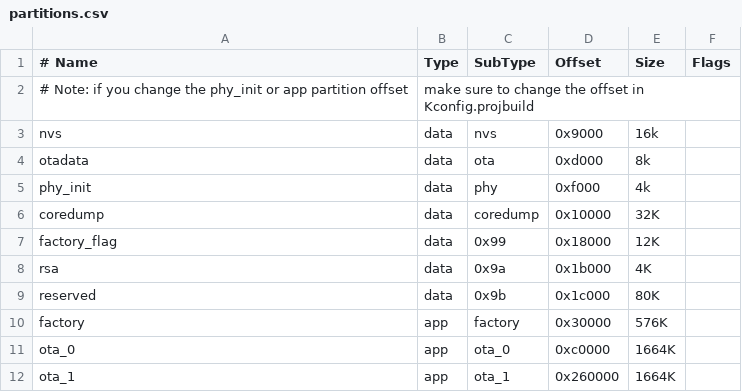
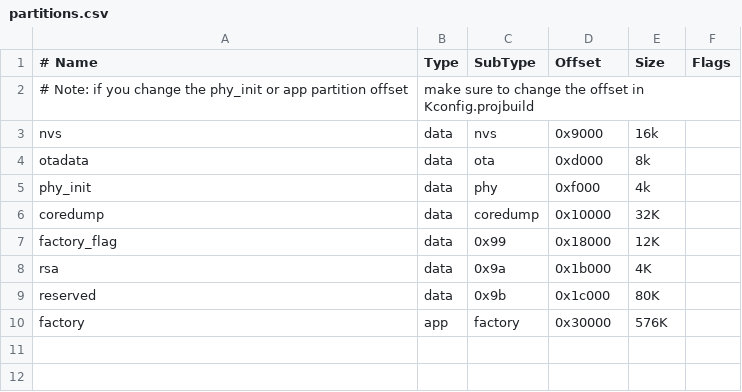
Before and after one commit to espressif/esp-mdf, a CSV file: examples/factory/partitions.csv, drawn as a sheet.

Commit message:
feature(partition table): Update partition table of every examples
1. rename subtype factory to test in partitions.csv to produce correct result for "make" command
2. delete app bin offset settings in sdkconfig.defaults

```diff
--- a/examples/factory/partitions.csv
+++ b/examples/factory/partitions.csv
@@ -10,3 +10 @@ reserved,     data, 0x9b,    0x1c000, 80K
 factory,      app,  factory, 0x30000, 576K
-ota_0,        app,  ota_0,   0xc0000, 1664K
-ota_1,        app,  ota_1,   0x260000,1664K
```
Also changed, not shown: examples/espnow_debug/partitions.csv, examples/light_bulb/partitions.csv, 8 other files.
